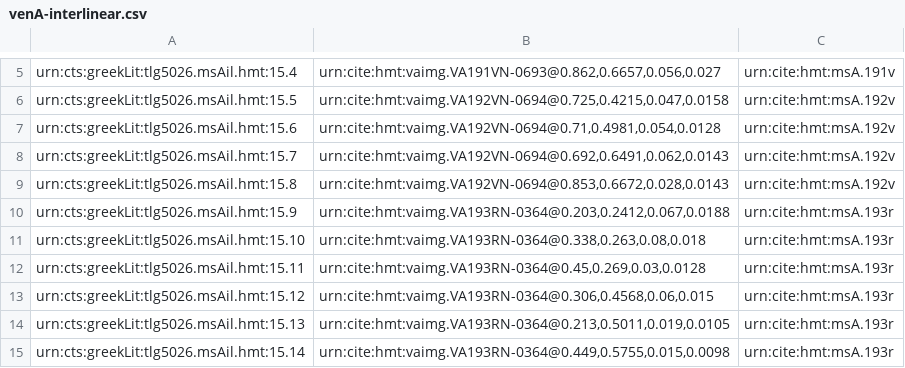
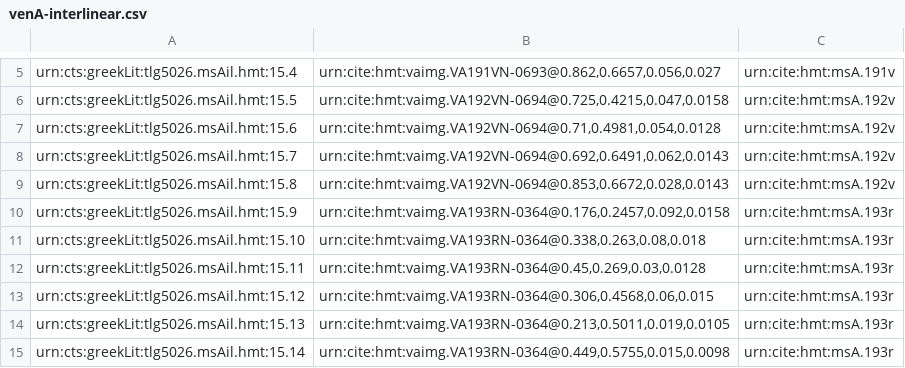
Before and after one commit to cjschu17/closed-venA-15, a CSV file: Collections/venA-interlinear.csv, drawn as a sheet; only a part is shown, gaps mark what is left out.

Commit message:
Update venA-interlinear.csv

```diff
--- a/Collections/venA-interlinear.csv
+++ b/Collections/venA-interlinear.csv
@@ -9,3 +9,3 @@ urn:cts:greekLit:tlg5026.msAil.hmt:15.7,"urn:cite:hmt:vaimg.VA192VN-0694@0.692,0
 urn:cts:greekLit:tlg5026.msAil.hmt:15.8,"urn:cite:hmt:vaimg.VA192VN-0694@0.853,0.6672,0.028,0.0143",urn:cite:hmt:msA.192v
-urn:cts:greekLit:tlg5026.msAil.hmt:15.9,"urn:cite:hmt:vaimg.VA193RN-0364@0.203,0.2412,0.067,0.0188",urn:cite:hmt:msA.193r
+urn:cts:greekLit:tlg5026.msAil.hmt:15.9,"urn:cite:hmt:vaimg.VA193RN-0364@0.176,0.2457,0.092,0.0158",urn:cite:hmt:msA.193r
 urn:cts:greekLit:tlg5026.msAil.hmt:15.10,"urn:cite:hmt:vaimg.VA193RN-0364@0.338,0.263,0.08,0.018",urn:cite:hmt:msA.193r
```
